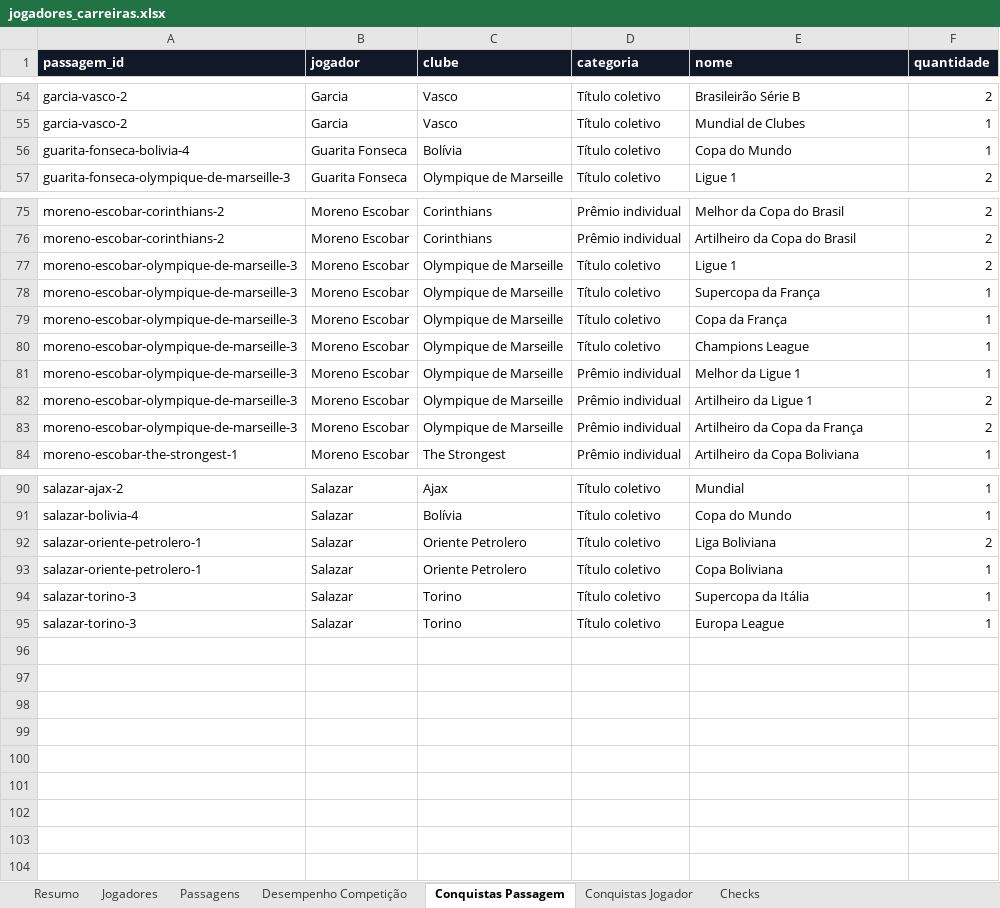
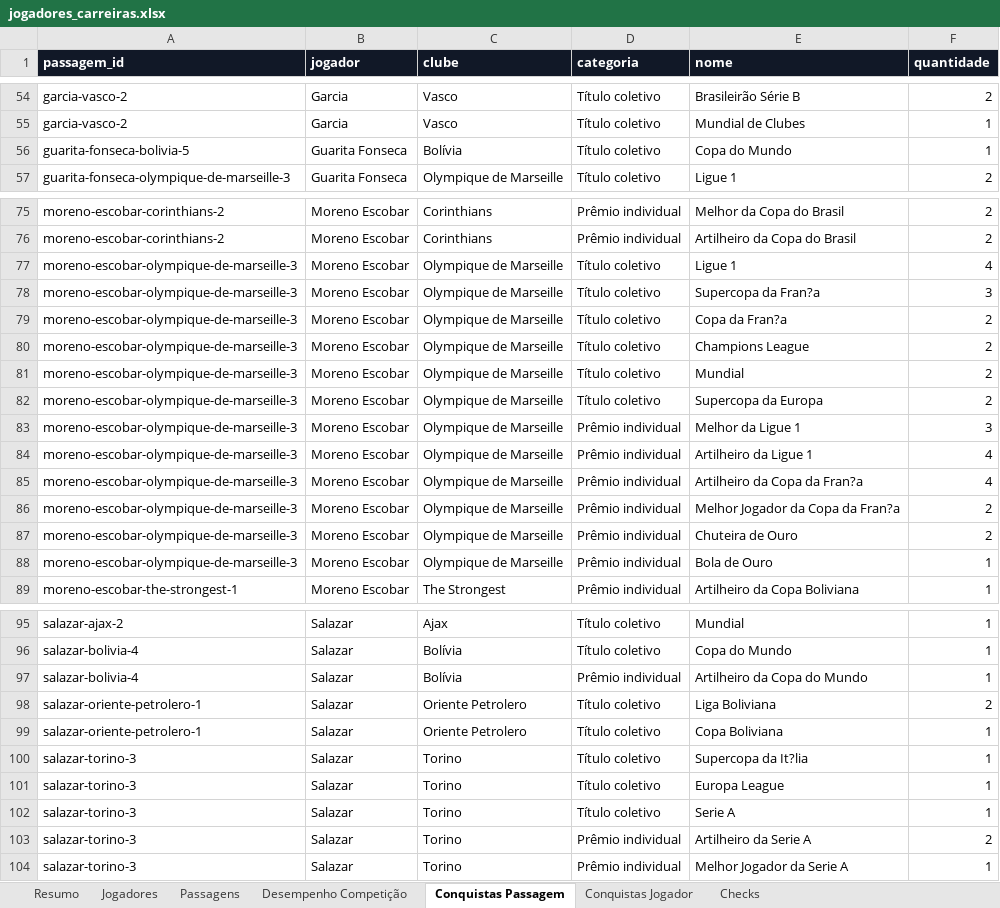
Before and after one commit to msthephano-png/player-career-site, an Excel workbook: data/jogadores_carreiras.xlsx, sheet Conquistas Passagem, drawn as a sheet; only a part is shown, gaps mark what is left out; values as stored, in another font and other column widths than the file's, no borders; addresses are those after the commit; the diff names each change by its address in the sheet, - before the commit and + after, or states it on an @@ line.

```diff
--- a/data/jogadores_carreiras.xlsx (sheet Conquistas Passagem)
+++ b/data/jogadores_carreiras.xlsx (sheet Conquistas Passagem)
-A56 (passagem_id): guarita-fonseca-bolivia-4
+A56 (passagem_id): guarita-fonseca-bolivia-5
-F77 (quantidade): 2
+F77 (quantidade): 4
-E78 (nome): Supercopa da França
+E78 (nome): Supercopa da Fran?a
-F78 (quantidade): 1
+F78 (quantidade): 3
-E79 (nome): Copa da França
+E79 (nome): Copa da Fran?a
-F79:F80 (quantidade): 1
+F79:F80 (quantidade): 2
+row 81: moreno-escobar-olympique-de-marseille-3 | Moreno Escobar | Olympique de Marseille | Título coletivo | Mundial | 2
+row 82: moreno-escobar-olympique-de-marseille-3 | Moreno Escobar | Olympique de Marseille | Título coletivo | Supercopa da Europa | 2
-F83 (quantidade): 1
+F83 (quantidade): 3
-F84 (quantidade): 2
+F84 (quantidade): 4
+row 85: moreno-escobar-olympique-de-marseille-3 | Moreno Escobar | Olympique de Marseille | Prêmio individual | Artilheiro da Copa da Fran?a | 4
-E86 (nome): Artilheiro da Copa da França
+E86 (nome): Melhor Jogador da Copa da Fran?a
+row 87: moreno-escobar-olympique-de-marseille-3 | Moreno Escobar | Olympique de Marseille | Prêmio individual | Chuteira de Ouro | 2
+row 88: moreno-escobar-olympique-de-marseille-3 | Moreno Escobar | Olympique de Marseille | Prêmio individual | Bola de Ouro | 1
+row 97: salazar-bolivia-4 | Salazar | Bolívia | Prêmio individual | Artilheiro da Copa do Mundo | 1
-E100 (nome): Supercopa da Itália
+E100 (nome): Supercopa da It?lia
+row 102: salazar-torino-3 | Salazar | Torino | Título coletivo | Serie A | 1
+row 103: salazar-torino-3 | Salazar | Torino | Prêmio individual | Artilheiro da Serie A | 2
+row 104: salazar-torino-3 | Salazar | Torino | Prêmio individual | Melhor Jogador da Serie A | 1
```
Also changed, not shown: sheet Desempenho Competição, sheet Passagens, sheet Jogadores, sheet Checks, sheet Conquistas Jogador, sheet Resumo, 51 other files.
